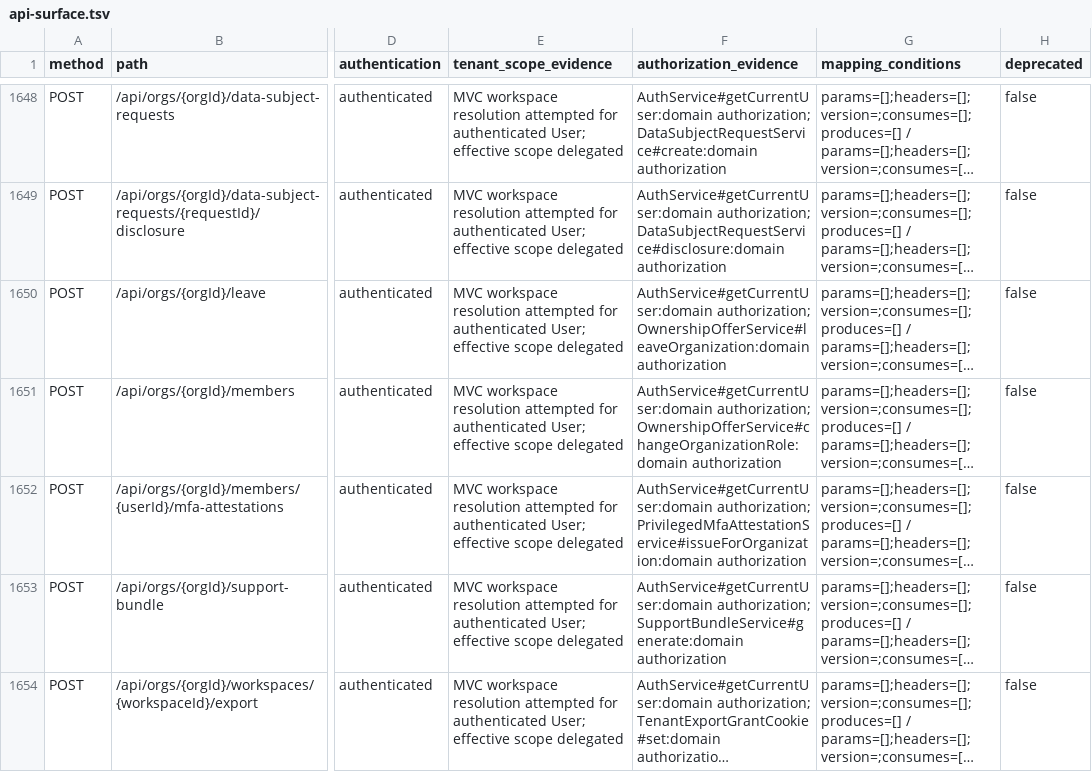
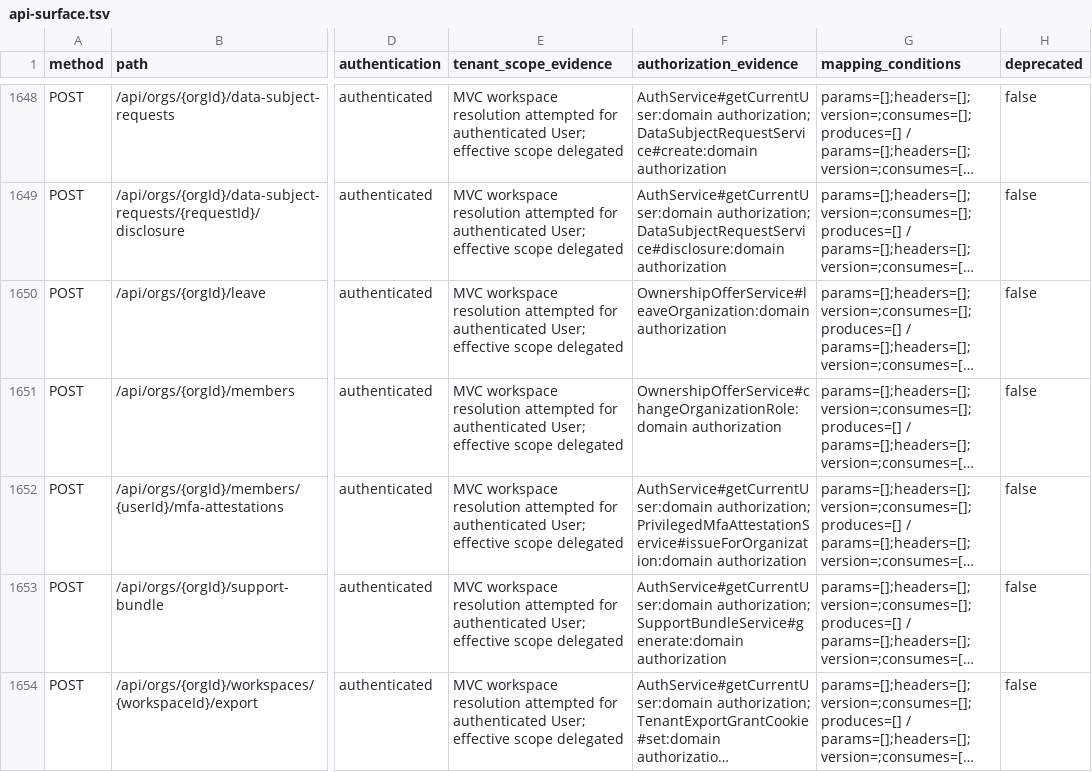
Before and after one commit to itkla/connex, a TSV file: docs/backend/api-surface.tsv, drawn as a sheet; only a part is shown, gaps mark what is left out; long unchanged cells end in …; the diff covers the shown part only; the diff names each change by its address in the sheet, - before the commit and + after, or states it on an @@ line.

```diff
--- a/docs/backend/api-surface.tsv
+++ b/docs/backend/api-surface.tsv
-F1650 (authorization_evidence): AuthService#getCurrentUser:domain authorization; OwnershipOfferService#leaveOrganization:domain authorization
+F1650 (authorization_evidence): OwnershipOfferService#leaveOrganization:domain authorization
-F1651 (authorization_evidence): AuthService#getCurrentUser:domain authorization; OwnershipOfferService#changeOrganizationRole:domain authorization
+F1651 (authorization_evidence): OwnershipOfferService#changeOrganizationRole:domain authorization
```
Also changed, not shown: 25 edited cells elsewhere in this file, 9 other files.
